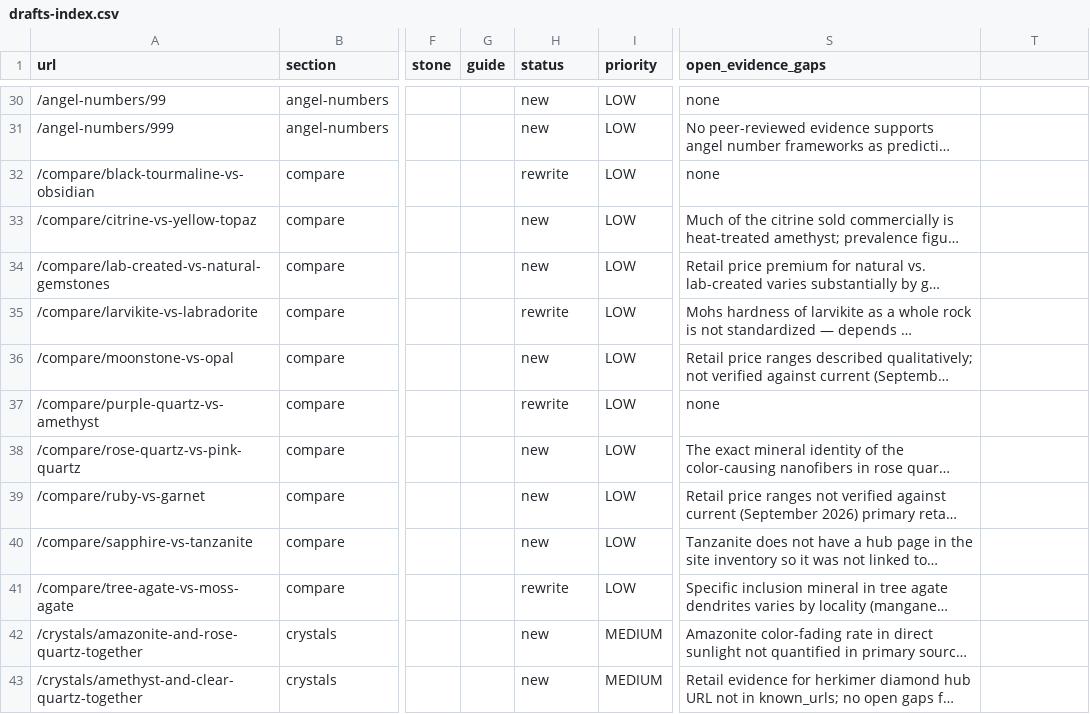
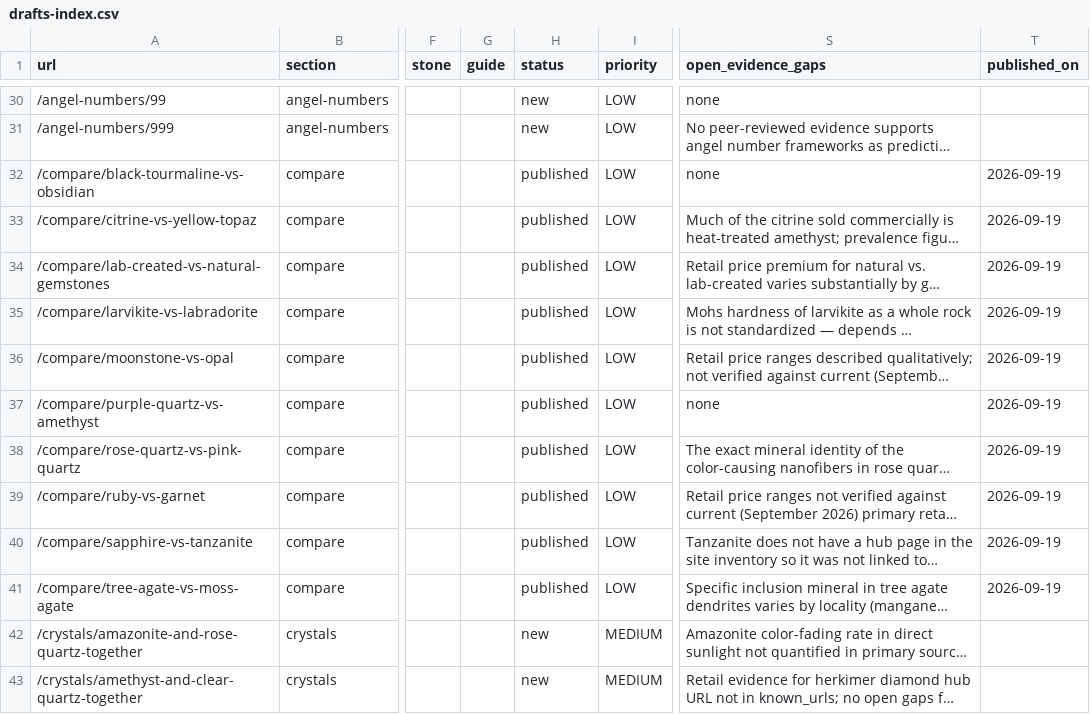
Before and after one commit to hrishikesh1990/writeralpha-v2, a CSV file: docs/sro/drafts-index.csv, drawn as a sheet; only a part is shown, gaps mark what is left out; long unchanged cells end in …; the diff covers the shown part only; the diff names each change by its address in the sheet, - before the commit and + after, or states it on an @@ line.

```diff
--- a/docs/sro/drafts-index.csv
+++ b/docs/sro/drafts-index.csv
-T1: (empty)
+T1: published_on
-H32 (status): rewrite
+H32 (status): published
-T32:T41 (published_on): (empty)
+T32:T41 (published_on): 2026-09-19
-H33:H34 (status): new
+H33:H34 (status): published
-H35 (status): rewrite
+H35 (status): published
-H36 (status): new
+H36 (status): published
-H37 (status): rewrite
+H37 (status): published
-H38:H40 (status): new
+H38:H40 (status): published
-H41 (status): rewrite
+H41 (status): published
```
Also changed, not shown: 50 edited cells elsewhere in this file, 2 other files.
